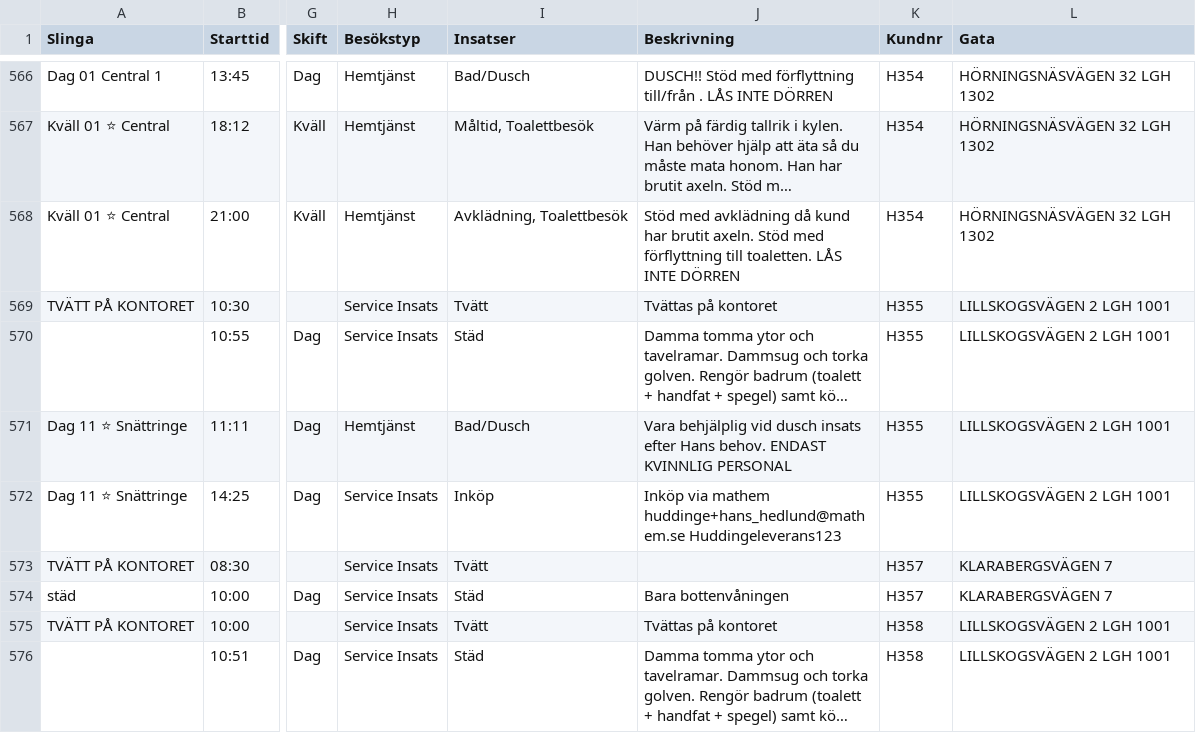
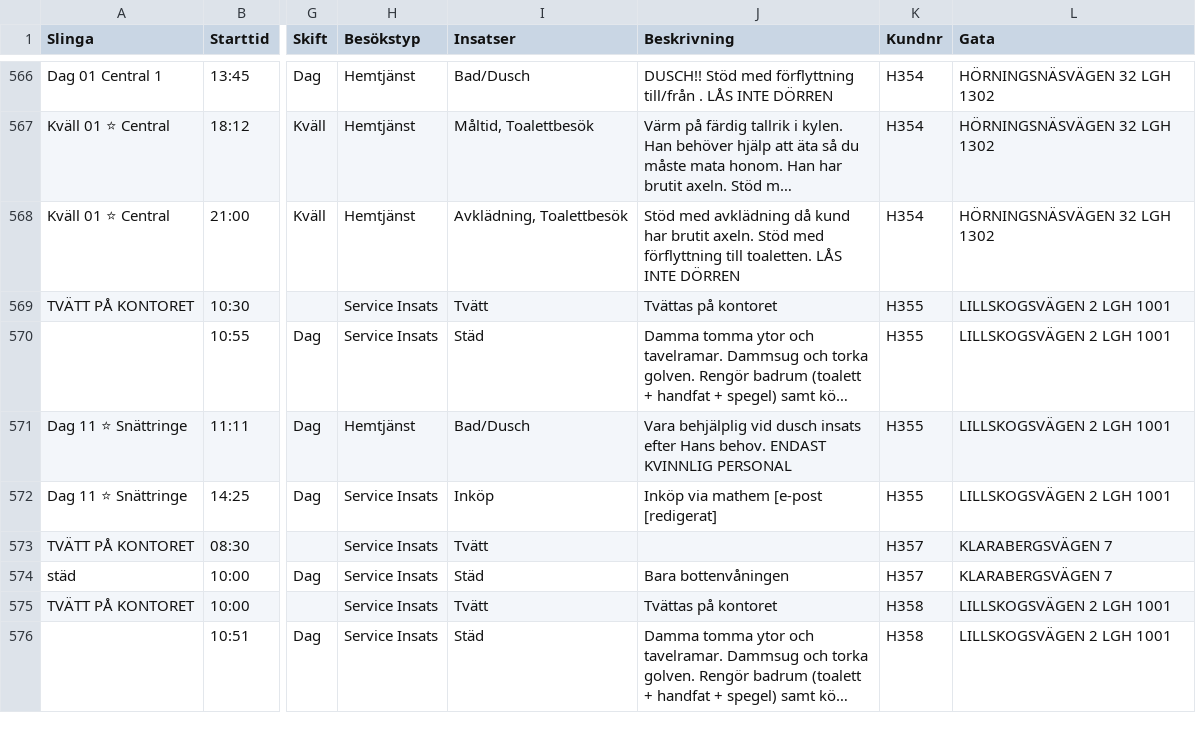
Before and after one commit to bear75/be-agents-service, a CSV file: recurring-visits/huddinge-package/huddinge-4mars-csv/full-csv/10-mars-new-attendo/v3/Huddinge-v3 - Data-substitute-locations.csv, drawn as a sheet; only a part is shown, gaps mark what is left out; long unchanged cells end in …; the diff covers the shown part only; the diff names each change by its address in the sheet, - before the commit and + after, or states it on an @@ line.

```diff
--- a/recurring-visits/huddinge-package/huddinge-4mars-csv/full-csv/10-mars-new-attendo/v3/Huddinge-v3 - Data-substitute-locations.csv
+++ b/recurring-visits/huddinge-package/huddinge-4mars-csv/full-csv/10-mars-new-attendo/v3/Huddinge-v3 - Data-substitute-locations.csv
-J572 (Beskrivning): …via mathem huddinge+hans_hedlund@mathem.se Huddingeleverans123
+J572 (Beskrivning): …via mathem [e-post [redigerat]
```
Also changed, not shown: 17 edited cells elsewhere in this file, 4 other files.
